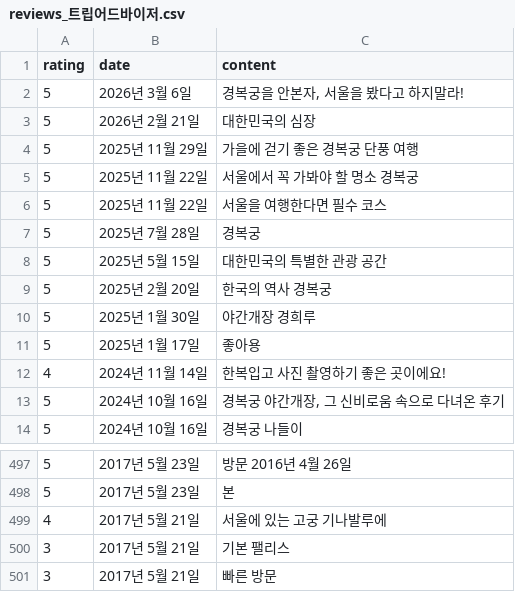
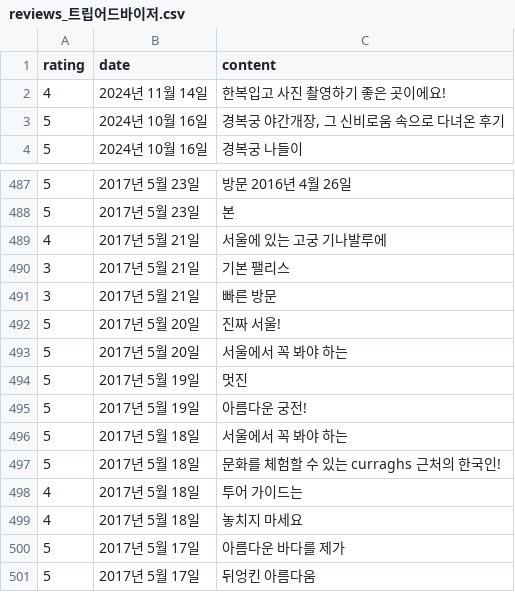
Before and after one commit to hangseory/YBIGTA_newbie_team_project, a CSV file: database/reviews_트립어드바이저.csv, drawn as a sheet; only a part is shown, gaps mark what is left out; removed rows and columns are numbered as before the commit, all else as after; the diff names each change by its address in the sheet, - before the commit and + after, or states it on an @@ line.

```diff
--- a/database/reviews_트립어드바이저.csv
+++ b/database/reviews_트립어드바이저.csv
-row 2: 5 | 2026년 3월 6일 | 경복궁을 안본자, 서울을 봤다고 하지말라!
-row 3: 5 | 2026년 2월 21일 | 대한민국의 심장
-row 4: 5 | 2025년 11월 29일 | 가을에 걷기 좋은 경복궁 단풍 여행
-row 5: 5 | 2025년 11월 22일 | 서울에서 꼭 가봐야 할 명소 경복궁
-row 6: 5 | 2025년 11월 22일 | 서울을 여행한다면 필수 코스
-row 7: 5 | 2025년 7월 28일 | 경복궁
-row 8: 5 | 2025년 5월 15일 | 대한민국의 특별한 관광 공간
-row 9: 5 | 2025년 2월 20일 | 한국의 역사 경복궁
-row 10: 5 | 2025년 1월 30일 | 야간개장 경희루
-row 11: 5 | 2025년 1월 17일 | 좋아용
+row 492: 5 | 2017년 5월 20일 | 진짜 서울!
+row 493: 5 | 2017년 5월 20일 | 서울에서 꼭 봐야 하는
+row 494: 5 | 2017년 5월 19일 | 멋진
+row 495: 5 | 2017년 5월 19일 | 아름다운 궁전!
+row 496: 5 | 2017년 5월 18일 | 서울에서 꼭 봐야 하는
+row 497: 5 | 2017년 5월 18일 | 문화를 체험할 수 있는 curraghs 근처의 한국인!
+row 498: 4 | 2017년 5월 18일 | 투어 가이드는
+row 499: 4 | 2017년 5월 18일 | 놓치지 마세요
+row 500: 5 | 2017년 5월 17일 | 아름다운 바다를 제가
+row 501: 5 | 2017년 5월 17일 | 뒤엉킨 아름다움
```
Also changed, not shown: 2 other files.
